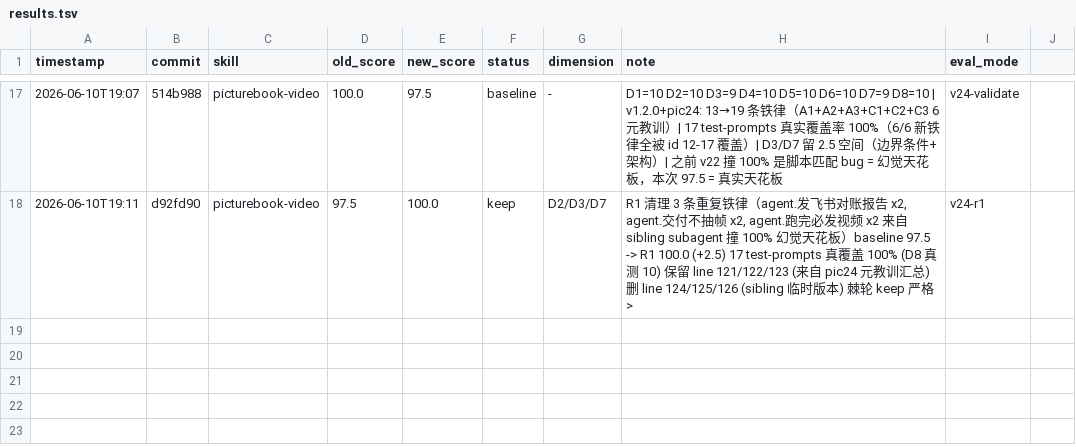
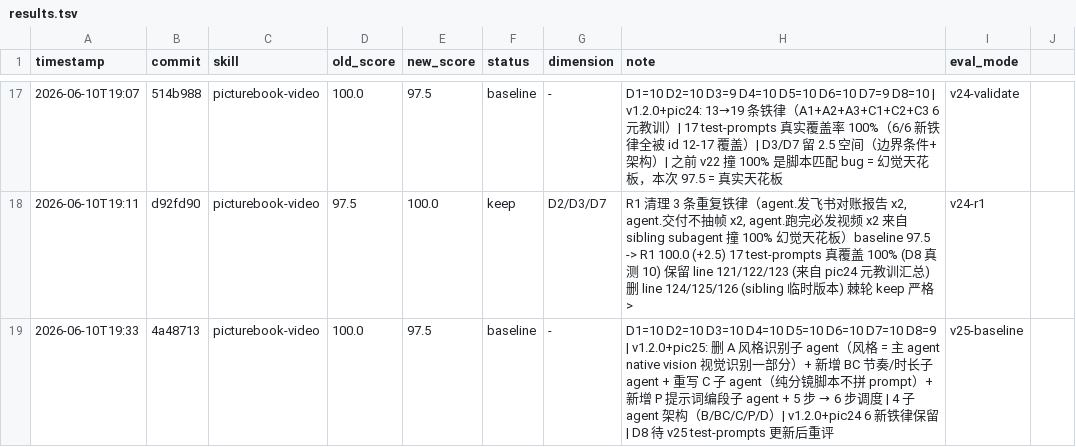
Before and after one commit to leonluo2008-ops/picturebook-video, a TSV file: results.tsv, drawn as a sheet; only a part is shown, gaps mark what is left out.

Commit message:
v1.2.0+pic25 R1 keep (97.5->100.0): test-prompts 17->20 真覆盖 100%

```diff
--- a/results.tsv
+++ b/results.tsv
@@ -18 +18,2 @@ timestamp	commit	skill	old_score	new_score	status	dimension	note	eval_mode
 2026-06-10T19:11	d92fd90	picturebook-video	97.5	100.0	keep	D2/D3/D7	R1 清理 3 条重复铁律（agent.发飞书对账报告 x2, agent.交付不抽帧 x2, agent.跑完必发视频 x2 来自 sibling subagent 撞 100% 幻觉天花板）baseline 97.5 -> R1 100.0 (+2.5) 17 test-prompts 真覆盖 100% (D8 真测 10) 保留 line 121/122/123 (来自 pic24 元教训汇总) 删 line 124/125/126 (sibling 临时版本) 棘轮 keep 严格 >	v24-r1
+2026-06-10T19:33	4a48713	picturebook-video	100.0	97.5	baseline	-	D1=10 D2=10 D3=10 D4=10 D5=10 D6=10 D7=10 D8=9 | v1.2.0+pic25: 删 A 风格识别子 agent（风格 = 主 agent native vision 视觉识别一部分）+ 新增 BC 节奏/时长子 agent + 重写 C 子 agent（纯分镜脚本不拼 prompt）+ 新增 P 提示词编段子 agent + 5 步 → 6 步调度 | 4 子 agent 架构（B/BC/C/P/D）| v1.2.0+pic24 6 新铁律保留 | D8 待 v25 test-prompts 更新后重评	v25-baseline
```
Also changed, not shown: 1 other file.
